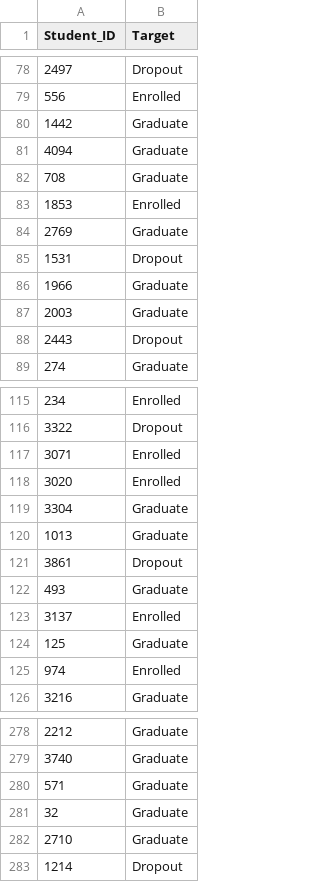
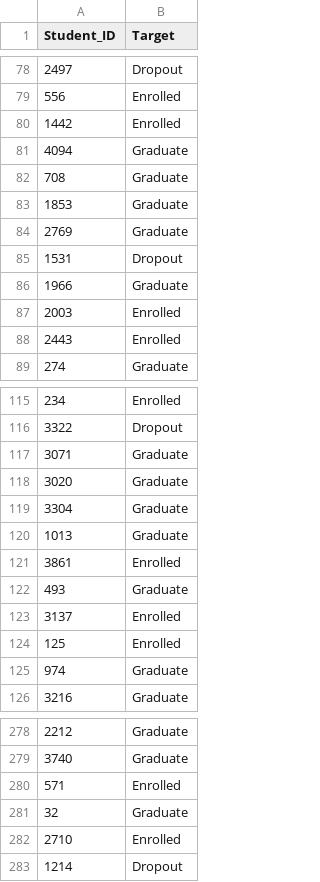
Before and after one commit to jonathankenan/scholar-classifier, a CSV file: submissions/submission_svm_linear_scratch.csv, drawn as a sheet; only a part is shown, gaps mark what is left out; the diff covers the shown part only.

```diff
--- a/submissions/submission_svm_linear_scratch.csv
+++ b/submissions/submission_svm_linear_scratch.csv
@@ -79,6 +79,6 @@ Student_ID,Target
 556,Enrolled
-1442,Graduate
+1442,Enrolled
 4094,Graduate
 708,Graduate
-1853,Enrolled
+1853,Graduate
 2769,Graduate
@@ -86,4 +86,4 @@ Student_ID,Target
 1966,Graduate
-2003,Graduate
-2443,Dropout
+2003,Enrolled
+2443,Enrolled
 274,Graduate
@@ -116,11 +116,11 @@ Student_ID,Target
 3322,Dropout
-3071,Enrolled
-3020,Enrolled
+3071,Graduate
+3020,Graduate
 3304,Graduate
 1013,Graduate
-3861,Dropout
+3861,Enrolled
 493,Graduate
 3137,Enrolled
-125,Graduate
-974,Enrolled
+125,Enrolled
+974,Graduate
 3216,Graduate
@@ -279,5 +279,5 @@ Student_ID,Target
 3740,Graduate
-571,Graduate
+571,Enrolled
 32,Graduate
-2710,Graduate
+2710,Enrolled
 1214,Dropout
```
Also changed, not shown: 100 edited cells elsewhere in this file, submissions/submission_dtl_scratch.csv, submissions/submission_logreg_scratch.csv, 13 other files.
